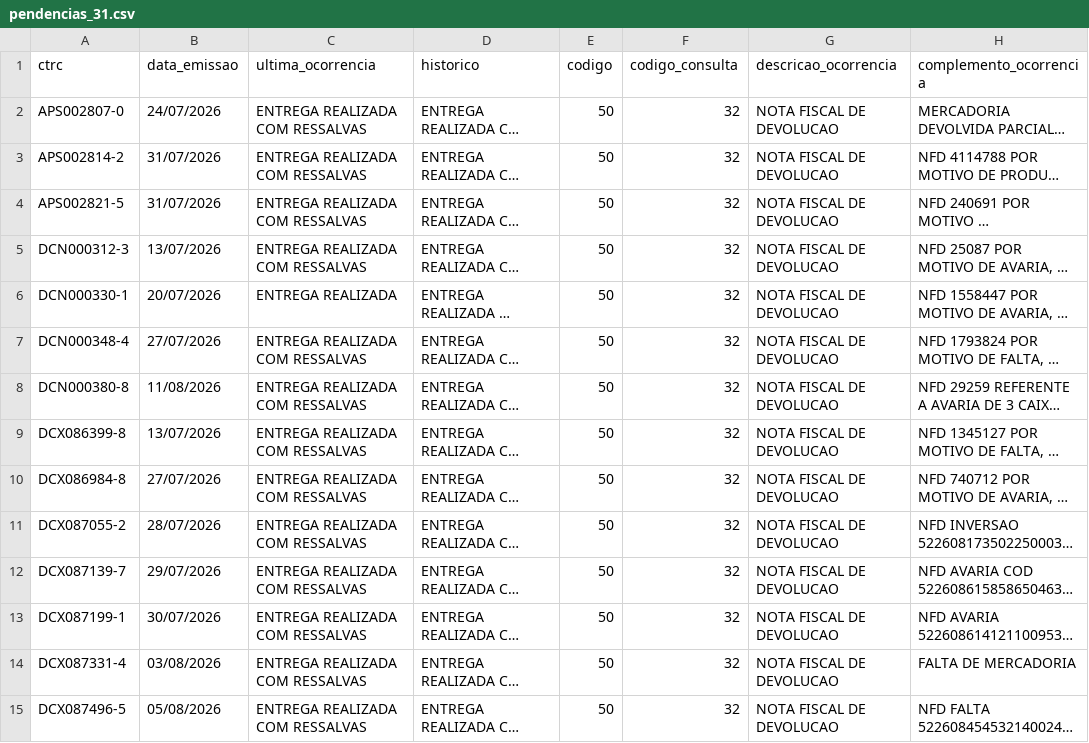
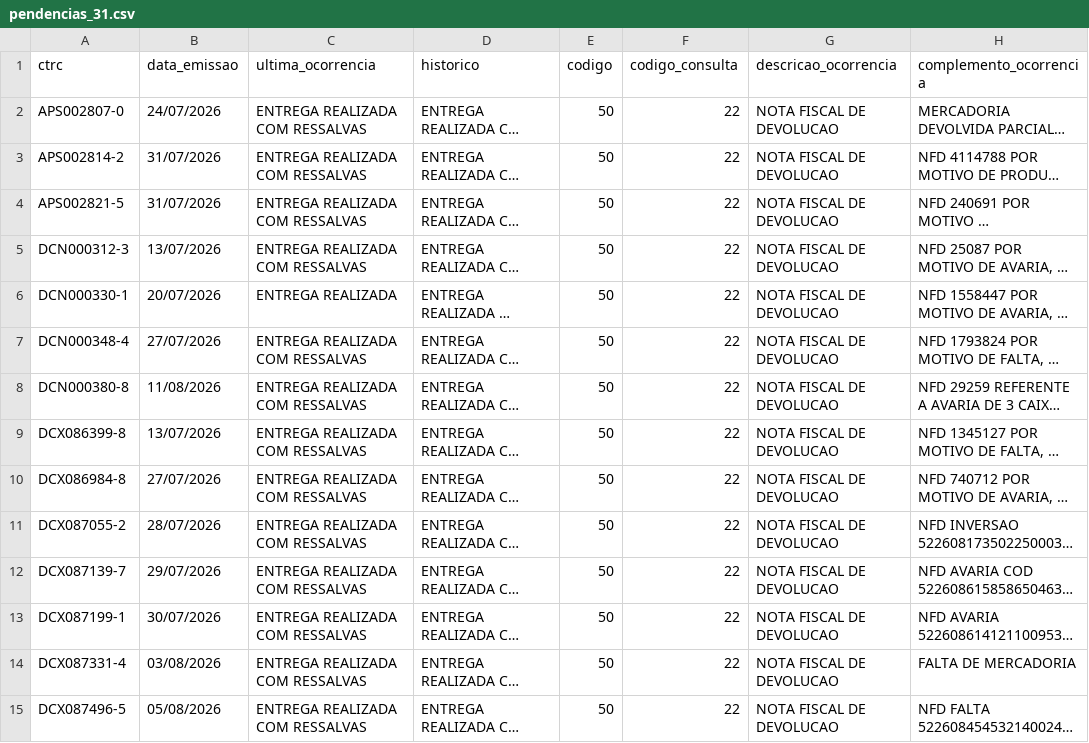
Before and after one commit to binhotransportes15/coletas-ace, a CSV file: dashboard/data/pendencia/pendencias_31.csv, drawn as a sheet; only a part is shown; long unchanged cells end in …; the diff covers the shown part only; the diff names each change by its address in the sheet, - before the commit and + after, or states it on an @@ line.

Commit message:
chore(dashboard): atualiza dados ACE 2026-08-19 13:04

```diff
--- a/dashboard/data/pendencia/pendencias_31.csv
+++ b/dashboard/data/pendencia/pendencias_31.csv
-F2:F15 (codigo_consulta): 32
+F2:F15 (codigo_consulta): 22
```
Also changed, not shown: 1 added row and 50 edited cells elsewhere in this file, dashboard/data/coletas_103.csv, dashboard/data/contratacao/ctrbs_073.csv, 18 other files.
